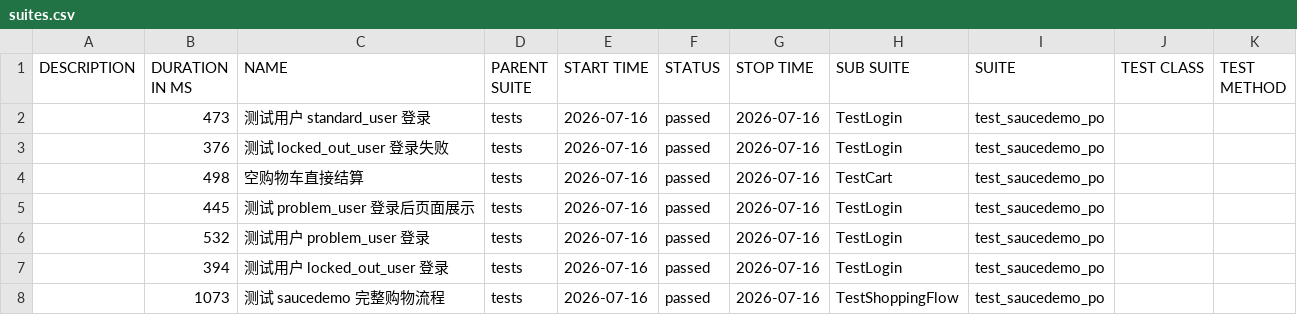
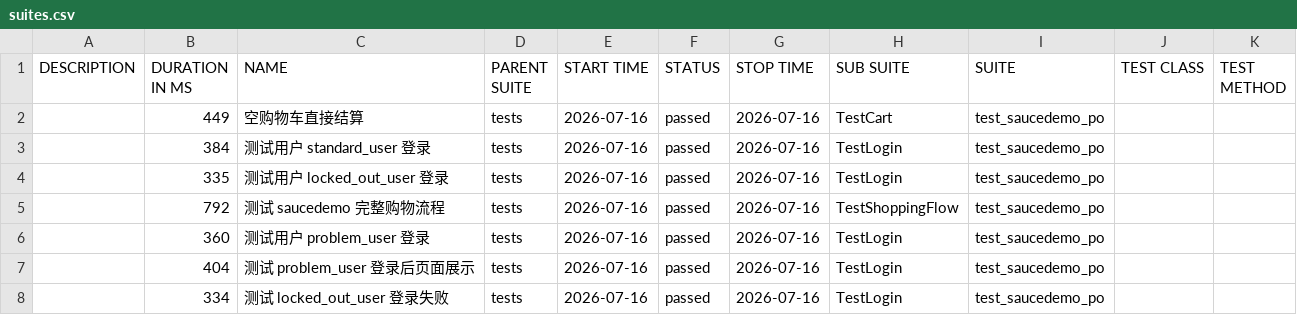
Before and after one commit to StillStream-ink/software-testing-notes, a CSV file: allure-report/data/suites.csv, drawn as a sheet.

```diff
--- a/allure-report/data/suites.csv
+++ b/allure-report/data/suites.csv
@@ -1,8 +1,8 @@
 "DESCRIPTION","DURATION IN MS","NAME","PARENT SUITE","START TIME","STATUS","STOP TIME","SUB SUITE","SUITE","TEST CLASS","TEST METHOD"
-"","473","测试用户 standard_user 登录","tests","2026-07-16","passed","2026-07-16","TestLogin","test_saucedemo_po","",""
-"","376","测试 locked_out_user 登录失败","tests","2026-07-16","passed","2026-07-16","TestLogin","test_saucedemo_po","",""
-"","498","空购物车直接结算","tests","2026-07-16","passed","2026-07-16","TestCart","test_saucedemo_po","",""
-"","445","测试 problem_user 登录后页面展示","tests","2026-07-16","passed","2026-07-16","TestLogin","test_saucedemo_po","",""
-"","532","测试用户 problem_user 登录","tests","2026-07-16","passed","2026-07-16","TestLogin","test_saucedemo_po","",""
-"","394","测试用户 locked_out_user 登录","tests","2026-07-16","passed","2026-07-16","TestLogin","test_saucedemo_po","",""
-"","1073","测试 saucedemo 完整购物流程","tests","2026-07-16","passed","2026-07-16","TestShoppingFlow","test_saucedemo_po","",""
+"","449","空购物车直接结算","tests","2026-07-16","passed","2026-07-16","TestCart","test_saucedemo_po","",""
+"","384","测试用户 standard_user 登录","tests","2026-07-16","passed","2026-07-16","TestLogin","test_saucedemo_po","",""
+"","335","测试用户 locked_out_user 登录","tests","2026-07-16","passed","2026-07-16","TestLogin","test_saucedemo_po","",""
+"","792","测试 saucedemo 完整购物流程","tests","2026-07-16","passed","2026-07-16","TestShoppingFlow","test_saucedemo_po","",""
+"","360","测试用户 problem_user 登录","tests","2026-07-16","passed","2026-07-16","TestLogin","test_saucedemo_po","",""
+"","404","测试 problem_user 登录后页面展示","tests","2026-07-16","passed","2026-07-16","TestLogin","test_saucedemo_po","",""
+"","334","测试 locked_out_user 登录失败","tests","2026-07-16","passed","2026-07-16","TestLogin","test_saucedemo_po","",""
```
Also changed, not shown: allure-report/data/behaviors.csv, 57 other files.
